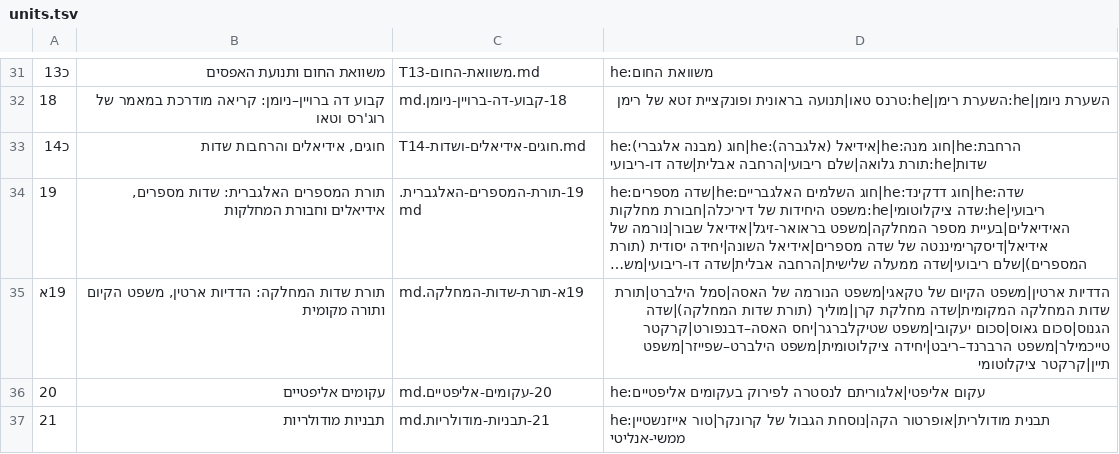
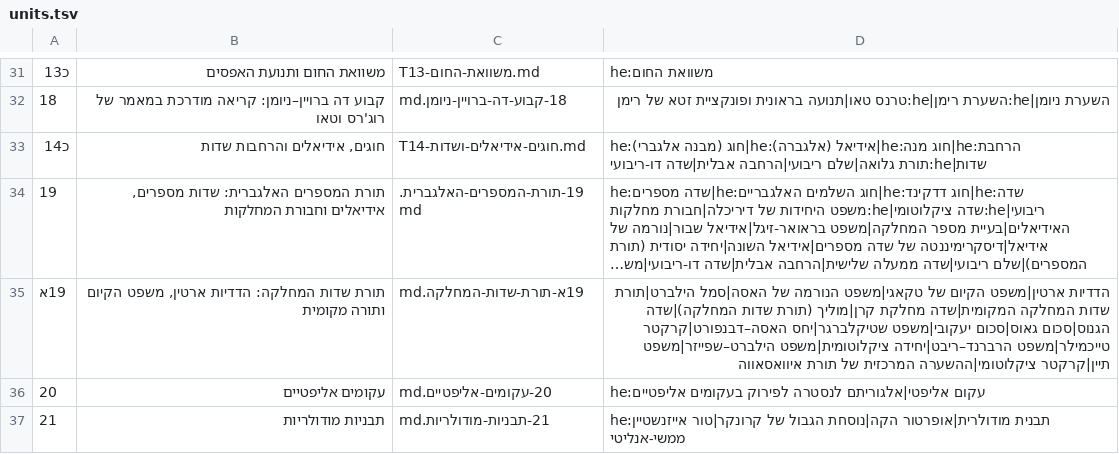
Before and after one commit to gershonavi/WIKI, a TSV file: course/units.tsv, drawn as a sheet; only a part is shown, gaps mark what is left out; long unchanged cells end in …; the diff names each change by its address in the sheet, - before the commit and + after, or states it on an @@ line.

```diff
--- a/course/units.tsv
+++ b/course/units.tsv
-D35: …הילברט–שפייזר|משפט תיין|קרקטר ציקלוטומי
+D35: …הילברט–שפייזר|משפט תיין|קרקטר ציקלוטומי|ההשערה המרכזית של תורת איוואסאווה
```
Also changed, not shown: sources.tsv, 7 other files.
